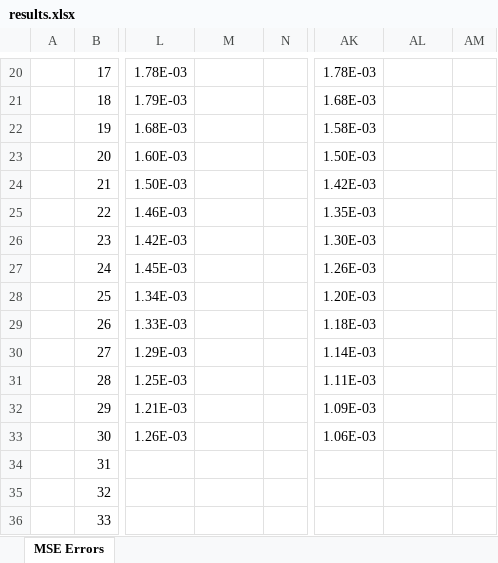
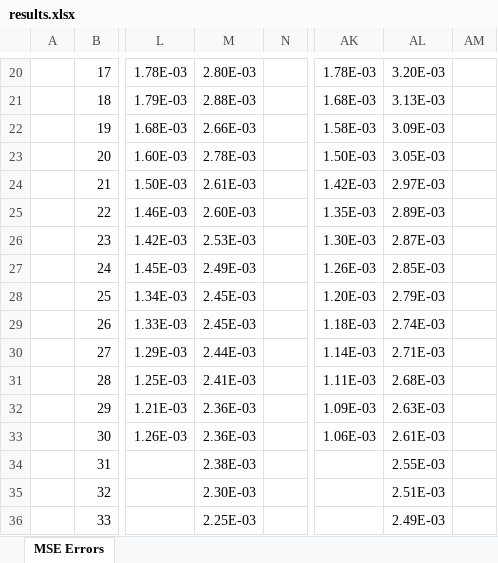
Before and after one commit to jonathantompson/KinectHands, an Excel workbook: HandNets/results.xlsx, sheet MSE Errors, drawn as a sheet; only a part is shown, gaps mark what is left out; values as stored, in another font and other column widths than the file's, no borders; charts and pictures not drawn; the diff covers the shown part only; the diff names each change by its address in the sheet, - before the commit and + after, or states it on an @@ line.

```diff
--- a/HandNets/results.xlsx (sheet MSE Errors)
+++ b/HandNets/results.xlsx (sheet MSE Errors)
-M20: (empty)
+M20: 2.80E-03
-AL20: (empty)
+AL20: 3.20E-03
-M21: (empty)
+M21: 2.88E-03
-AL21: (empty)
+AL21: 3.13E-03
-M22: (empty)
+M22: 2.66E-03
-AL22: (empty)
+AL22: 3.09E-03
-M23: (empty)
+M23: 2.78E-03
-AL23: (empty)
+AL23: 3.05E-03
-M24: (empty)
+M24: 2.61E-03
-AL24: (empty)
+AL24: 2.97E-03
-M25: (empty)
+M25: 2.60E-03
-AL25: (empty)
+AL25: 2.89E-03
-M26: (empty)
+M26: 2.53E-03
-AL26: (empty)
+AL26: 2.87E-03
-M27: (empty)
+M27: 2.49E-03
-AL27: (empty)
+AL27: 2.85E-03
-M28:M29: (empty)
+M28:M29: 2.45E-03
-AL28: (empty)
+AL28: 2.79E-03
-AL29: (empty)
+AL29: 2.74E-03
-M30: (empty)
+M30: 2.44E-03
-AL30: (empty)
+AL30: 2.71E-03
-M31: (empty)
+M31: 2.41E-03
-AL31: (empty)
+AL31: 2.68E-03
-M32:M33: (empty)
+M32:M33: 2.36E-03
-AL32: (empty)
+AL32: 2.63E-03
-AL33: (empty)
+AL33: 2.61E-03
-M34: (empty)
+M34: 2.38E-03
-AL34: (empty)
+AL34: 2.55E-03
-M35: (empty)
+M35: 2.30E-03
-AL35: (empty)
+AL35: 2.51E-03
-M36: (empty)
+M36: 2.25E-03
-AL36: (empty)
+AL36: 2.49E-03
```
Also changed, not shown: 71 edited cells elsewhere in this sheet, charts or pictures.
